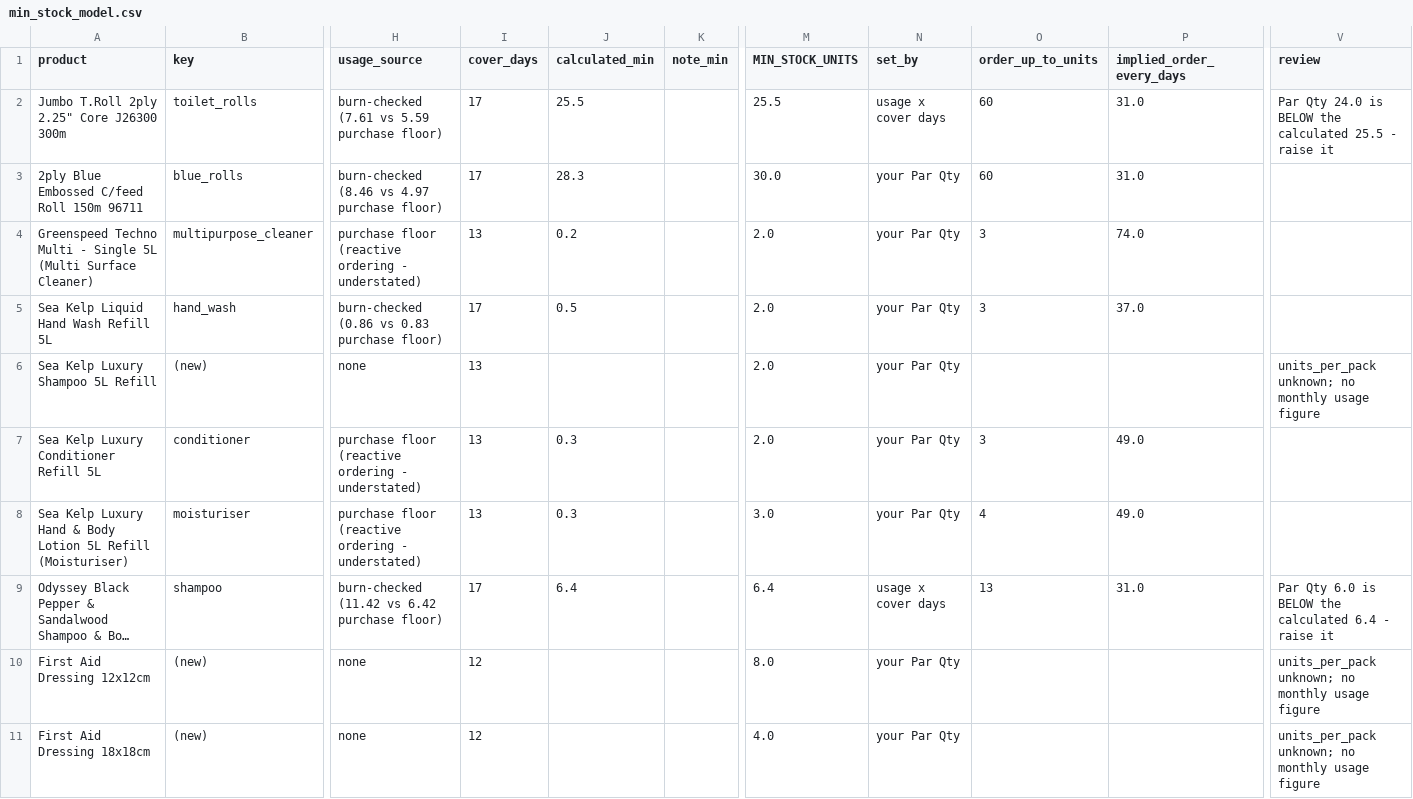
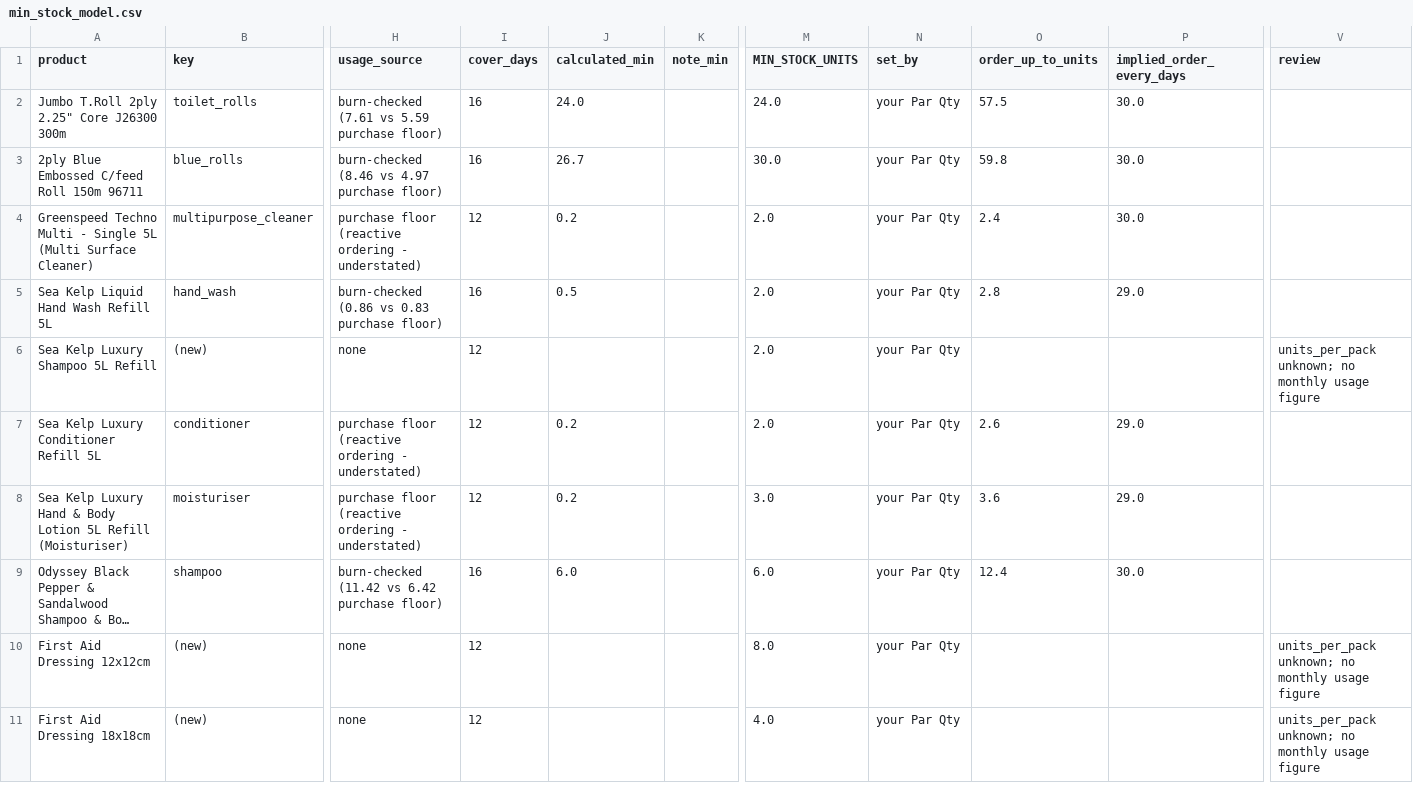
Before and after one commit to ONE-LDN/consumables-dashboard, a CSV file: migration/min_stock_model.csv, drawn as a sheet; only a part is shown, gaps mark what is left out; long unchanged cells end in …; the diff covers the shown part only; the diff names each change by its address in the sheet, - before the commit and + after, or states it on an @@ line.

```diff
--- a/migration/min_stock_model.csv
+++ b/migration/min_stock_model.csv
-I2:I3 (cover_days): 17
+I2:I3 (cover_days): 16
-J2 (calculated_min): 25.5
+J2 (calculated_min): 24.0
-M2 (MIN_STOCK_UNITS): 25.5
+M2 (MIN_STOCK_UNITS): 24.0
-N2 (set_by): usage x cover days
+N2 (set_by): your Par Qty
-O2 (order_up_to_units): 60
+O2 (order_up_to_units): 57.5
-P2:P3 (implied_order_every_days): 31.0
+P2:P3 (implied_order_every_days): 30.0
-V2 (review): Par Qty 24.0 is BELOW the calculated 25.5 - raise it
+V2 (review): (empty)
-J3 (calculated_min): 28.3
+J3 (calculated_min): 26.7
-O3 (order_up_to_units): 60
+O3 (order_up_to_units): 59.8
-I4 (cover_days): 13
+I4 (cover_days): 12
-O4 (order_up_to_units): 3
+O4 (order_up_to_units): 2.4
-P4 (implied_order_every_days): 74.0
+P4 (implied_order_every_days): 30.0
-I5 (cover_days): 17
+I5 (cover_days): 16
-O5 (order_up_to_units): 3
+O5 (order_up_to_units): 2.8
-P5 (implied_order_every_days): 37.0
+P5 (implied_order_every_days): 29.0
-I6:I8 (cover_days): 13
+I6:I8 (cover_days): 12
-J7:J8 (calculated_min): 0.3
+J7:J8 (calculated_min): 0.2
-O7 (order_up_to_units): 3
+O7 (order_up_to_units): 2.6
-P7:P8 (implied_order_every_days): 49.0
+P7:P8 (implied_order_every_days): 29.0
-O8 (order_up_to_units): 4
+O8 (order_up_to_units): 3.6
-I9 (cover_days): 17
+I9 (cover_days): 16
-J9 (calculated_min): 6.4
+J9 (calculated_min): 6.0
-M9 (MIN_STOCK_UNITS): 6.4
+M9 (MIN_STOCK_UNITS): 6.0
-N9 (set_by): usage x cover days
+N9 (set_by): your Par Qty
-O9 (order_up_to_units): 13
+O9 (order_up_to_units): 12.4
-P9 (implied_order_every_days): 31.0
+P9 (implied_order_every_days): 30.0
-V9 (review): Par Qty 6.0 is BELOW the calculated 6.4 - raise it
+V9 (review): (empty)
```
Also changed, not shown: 49 edited cells elsewhere in this file, migration/shopping_list.csv, 1 other file.
